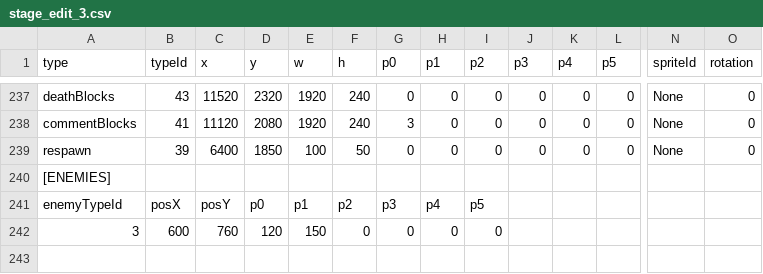
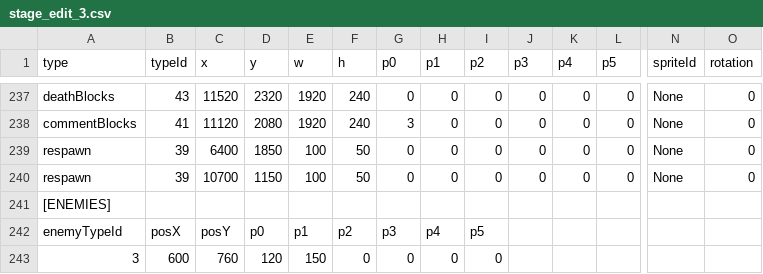
Before and after one commit to tahayuu/2Dgame_1_new, a CSV file: 2Dgame_1/data/stages/stage_edit_3.csv, drawn as a sheet; only a part is shown, gaps mark what is left out; rows hold the shown columns only; the diff names each change by its address in the sheet, - before the commit and + after, or states it on an @@ line.

```diff
--- a/2Dgame_1/data/stages/stage_edit_3.csv
+++ b/2Dgame_1/data/stages/stage_edit_3.csv
+row 240: respawn | 39 | 10700 | 1150 | 100 | 50 | 0 | 0 | 0 | 0 | 0 | 0 | None | 0
```
Also changed, not shown: 2Dgame_1/data/stages/stage_edit_4.csv, 3 other files.
